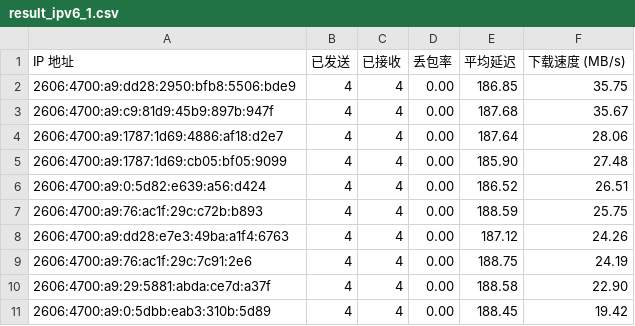
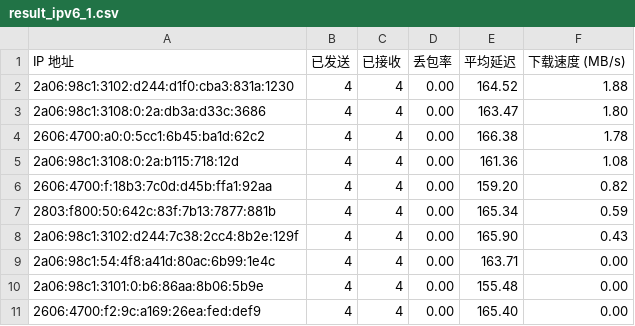
Before and after one commit to Leo-Mu/edgetunnel, a CSV file: result_ipv6_1.csv, drawn as a sheet.

Commit message:
CloudflareST result.csv ipv6 1

```diff
--- a/result_ipv6_1.csv
+++ b/result_ipv6_1.csv
@@ -1,11 +1,11 @@
 IP 地址,已发送,已接收,丢包率,平均延迟,下载速度 (MB/s)
-2606:4700:a9:dd28:2950:bfb8:5506:bde9,4,4,0.00,186.85,35.75
-2606:4700:a9:c9:81d9:45b9:897b:947f,4,4,0.00,187.68,35.67
-2606:4700:a9:1787:1d69:4886:af18:d2e7,4,4,0.00,187.64,28.06
-2606:4700:a9:1787:1d69:cb05:bf05:9099,4,4,0.00,185.90,27.48
-2606:4700:a9:0:5d82:e639:a56:d424,4,4,0.00,186.52,26.51
-2606:4700:a9:76:ac1f:29c:c72b:b893,4,4,0.00,188.59,25.75
-2606:4700:a9:dd28:e7e3:49ba:a1f4:6763,4,4,0.00,187.12,24.26
-2606:4700:a9:76:ac1f:29c:7c91:2e6,4,4,0.00,188.75,24.19
-2606:4700:a9:29:5881:abda:ce7d:a37f,4,4,0.00,188.58,22.90
-2606:4700:a9:0:5dbb:eab3:310b:5d89,4,4,0.00,188.45,19.42
+2a06:98c1:3102:d244:d1f0:cba3:831a:1230,4,4,0.00,164.52,1.88
+2a06:98c1:3108:0:2a:db3a:d33c:3686,4,4,0.00,163.47,1.80
+2606:4700:a0:0:5cc1:6b45:ba1d:62c2,4,4,0.00,166.38,1.78
+2a06:98c1:3108:0:2a:b115:718:12d,4,4,0.00,161.36,1.08
+2606:4700:f:18b3:7c0d:d45b:ffa1:92aa,4,4,0.00,159.20,0.82
+2803:f800:50:642c:83f:7b13:7877:881b,4,4,0.00,165.34,0.59
+2a06:98c1:3102:d244:7c38:2cc4:8b2e:129f,4,4,0.00,165.90,0.43
+2a06:98c1:54:4f8:a41d:80ac:6b99:1e4c,4,4,0.00,163.71,0.00
+2a06:98c1:3101:0:b6:86aa:8b06:5b9e,4,4,0.00,155.48,0.00
+2606:4700:f2:9c:a169:26ea:fed:def9,4,4,0.00,165.40,0.00
```
